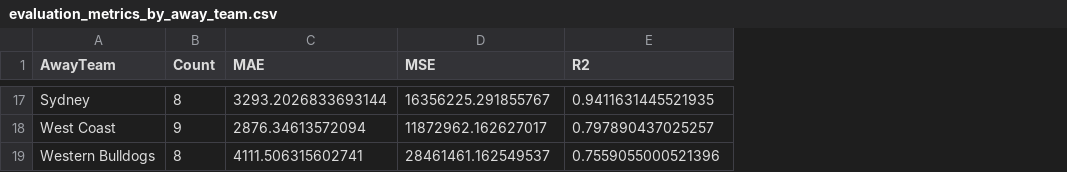
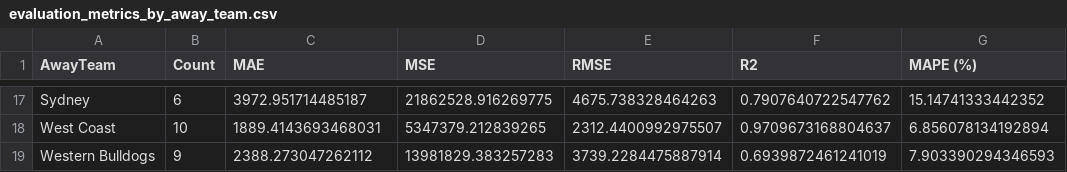
Before and after one commit to Raad42/AflAnalysis-, a CSV file: evaluation_metrics_by_away_team.csv, drawn as a sheet; only a part is shown, gaps mark what is left out; addresses are those after the commit; the diff covers the shown part only; the diff names each change by its address in the sheet, - before the commit and + after, or states it on an @@ line.

```diff
--- a/evaluation_metrics_by_away_team.csv
+++ b/evaluation_metrics_by_away_team.csv
+column E (RMSE), rows 17-19: 4675.738328464263 | 2312.4400992975507 | 3739.2284475887914
+column G (MAPE (%)), rows 17-19: 15.14741333442352 | 6.856078134192894 | 7.903390294346593
-B17 (Count): 8
+B17 (Count): 6
-C17 (MAE): 3293.2026833693144
+C17 (MAE): 3972.951714485187
-D17 (MSE): 16356225.291855767
+D17 (MSE): 21862528.916269775
-F17 (R2): 0.9411631445521935
+F17 (R2): 0.7907640722547762
-B18 (Count): 9
+B18 (Count): 10
-C18 (MAE): 2876.34613572094
+C18 (MAE): 1889.4143693468031
-D18 (MSE): 11872962.162627017
+D18 (MSE): 5347379.212839265
-F18 (R2): 0.797890437025257
+F18 (R2): 0.9709673168804637
-B19 (Count): 8
+B19 (Count): 9
-C19 (MAE): 4111.506315602741
+C19 (MAE): 2388.273047262112
-D19 (MSE): 28461461.162549537
+D19 (MSE): 13981829.383257283
-F19 (R2): 0.7559055000521396
+F19 (R2): 0.6939872461241019
```
Also changed, not shown: 59 edited cells elsewhere in this file, catboost_info/time_left.tsv, evaluation_metrics_by_home_team.csv, 23 other files.
